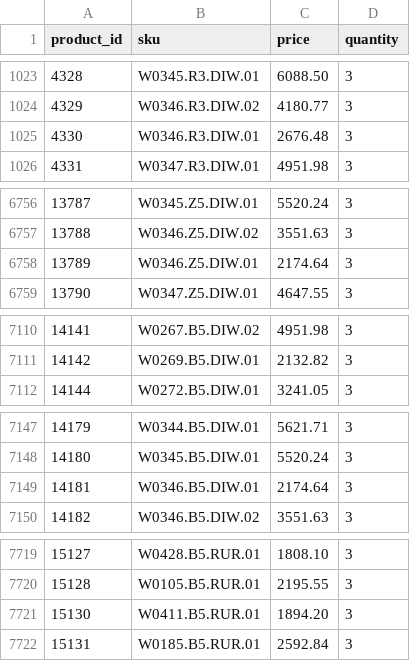
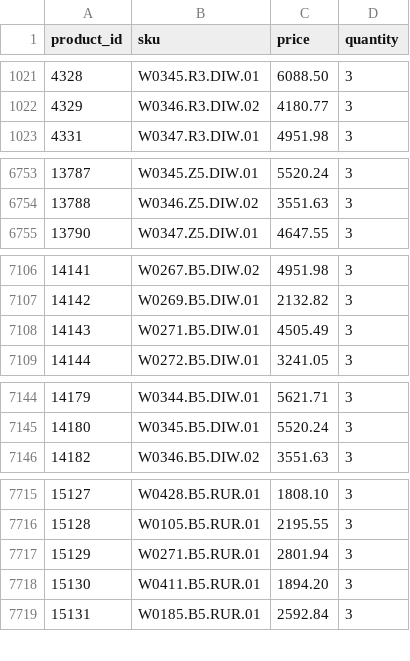
Before and after one commit to G-LOVRIN/BestDiamonds-CSV, a CSV file: diamonds-prices-quantity.csv, drawn as a sheet; only a part is shown, gaps mark what is left out; removed rows and columns are numbered as before the commit, all else as after; the diff covers the shown part only; the diff names each change by its address in the sheet, - before the commit and + after, or states it on an @@ line.

```diff
--- a/diamonds-prices-quantity.csv
+++ b/diamonds-prices-quantity.csv
-row 1025: 4330 | W0346.R3.DIW.01 | 2676.48 | 3
-row 6758: 13789 | W0346.Z5.DIW.01 | 2174.64 | 3
+row 7108: 14143 | W0271.B5.DIW.01 | 4505.49 | 3
-row 7149: 14181 | W0346.B5.DIW.01 | 2174.64 | 3
+row 7717: 15129 | W0271.B5.RUR.01 | 2801.94 | 3
```
Also changed, not shown: 21 added rows and 2 removed rows elsewhere in this file.
